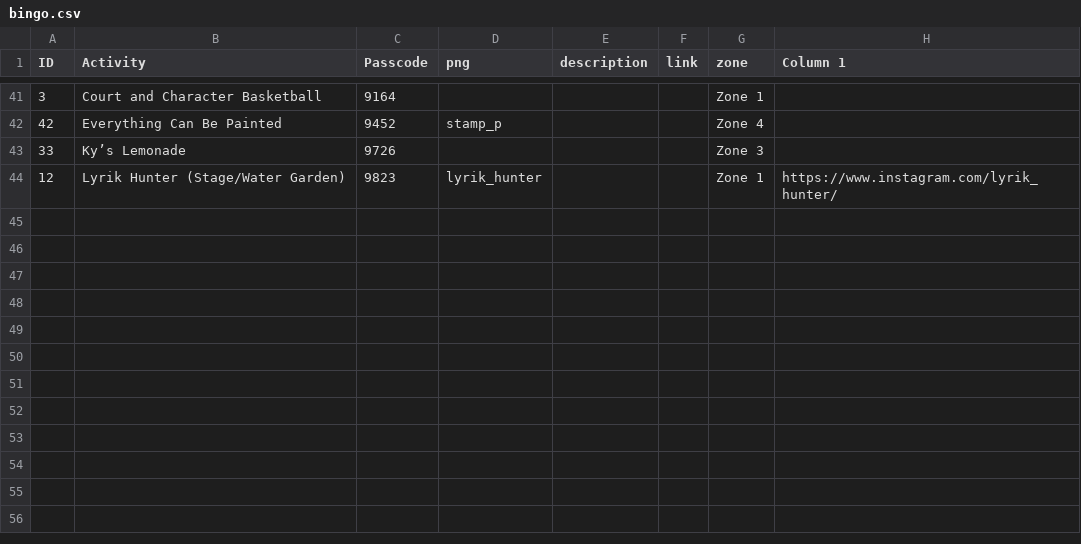
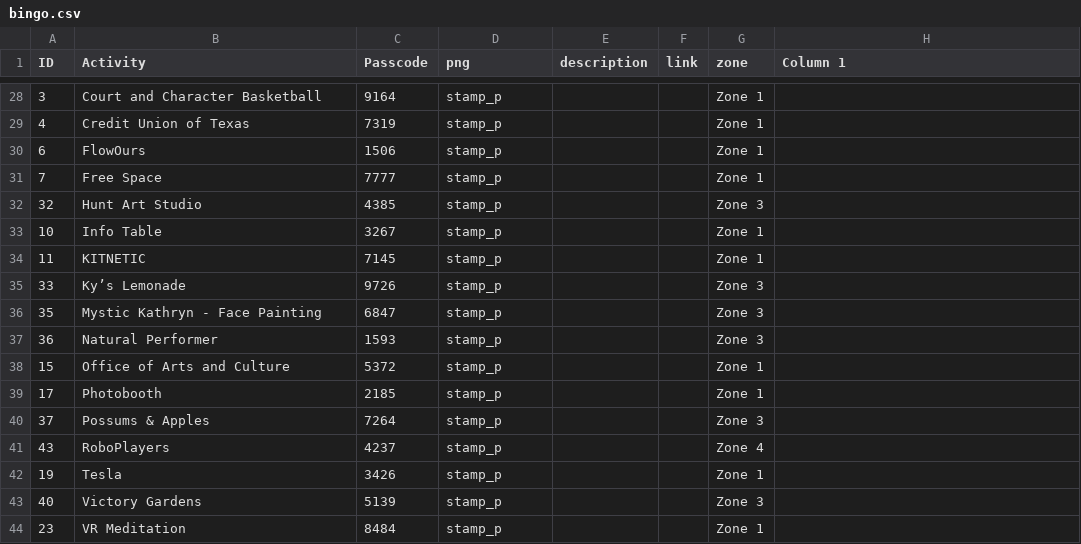
Before and after one commit to Arthursama14/SteamFestival, a CSV file: bingo.csv, drawn as a sheet; only a part is shown, gaps mark what is left out; the diff covers the shown part only.

Commit message:
Add files via upload

```diff
--- a/bingo.csv
+++ b/bingo.csv
@@ -41,4 +28,17 @@ ID,Activity,Passcode,png,description,link,zone,Column 1
-3,Court and Character Basketball,9164,,,,Zone 1,
-42,Everything Can Be Painted,9452,stamp_p,,,Zone 4,
-33,Ky’s Lemonade,9726,,,,Zone 3,
-12,Lyrik Hunter (Stage/Water Garden),9823,lyrik_hunter,,,Zone 1,https://www.instagram.com/lyrik_hunter/
+3,Court and Character Basketball,9164,stamp_p,,,Zone 1,
+4,Credit Union of Texas,7319,stamp_p,,,Zone 1,
+6,FlowOurs,1506,stamp_p,,,Zone 1,
+7,Free Space,7777,stamp_p,,,Zone 1,
+32,Hunt Art Studio,4385,stamp_p,,,Zone 3,
+10,Info Table ,3267,stamp_p,,,Zone 1,
+11,KITNETIC ,7145,stamp_p,,,Zone 1,
+33,Ky’s Lemonade,9726,stamp_p,,,Zone 3,
+35,Mystic Kathryn - Face Painting,6847,stamp_p,,,Zone 3,
+36,Natural Performer,1593,stamp_p,,,Zone 3,
+15,Office of Arts and Culture,5372,stamp_p,,,Zone 1,
+17,Photobooth,2185,stamp_p,,,Zone 1,
+37,Possums & Apples,7264,stamp_p,,,Zone 3,
+43,RoboPlayers ,4237,stamp_p,,,Zone 4,
+19,Tesla,3426,stamp_p,,,Zone 1,
+40,Victory Gardens ,5139,stamp_p,,,Zone 3,
+23,VR Meditation,8484,stamp_p,,,Zone 1,
```
Also changed, not shown: 3 added rows, 18 removed rows and 16 moved rows elsewhere in this file.
